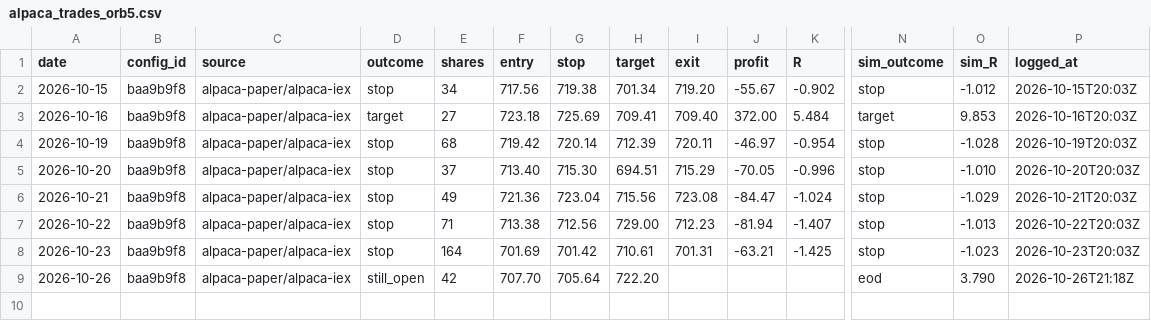
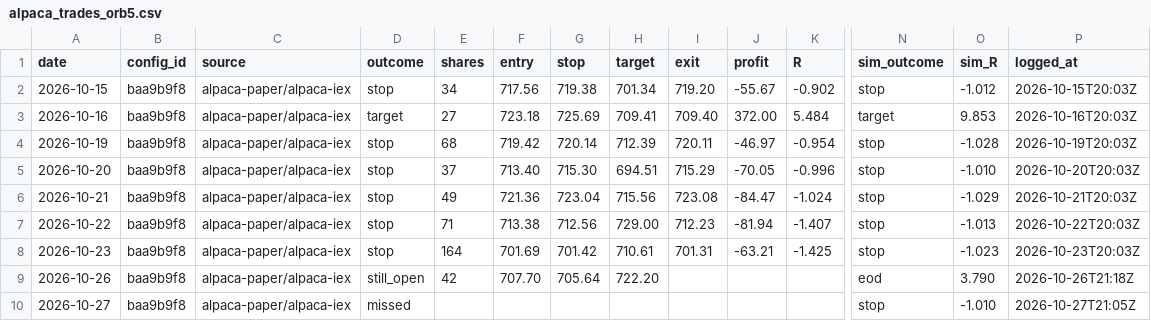
Before and after one commit to jlee056/orb-bot, a CSV file: paper/alpaca_trades_orb5.csv, drawn as a sheet; only a part is shown, gaps mark what is left out; rows hold the shown columns only; the diff names each change by its address in the sheet, - before the commit and + after, or states it on an @@ line.

```diff
--- a/paper/alpaca_trades_orb5.csv
+++ b/paper/alpaca_trades_orb5.csv
+row 10: 2026-10-27 | baa9b9f8 | alpaca-paper/alpaca-iex | missed |  |  |  |  |  |  |  | stop | -1.010 | 2026-10-27T21:05Z
```
Also changed, not shown: paper/alpaca_trades.csv, paper/alpaca_trades_both60.csv, 2 other files.
